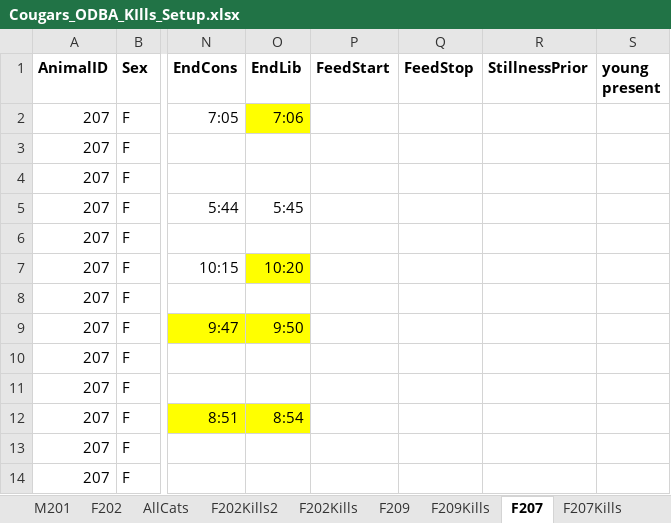
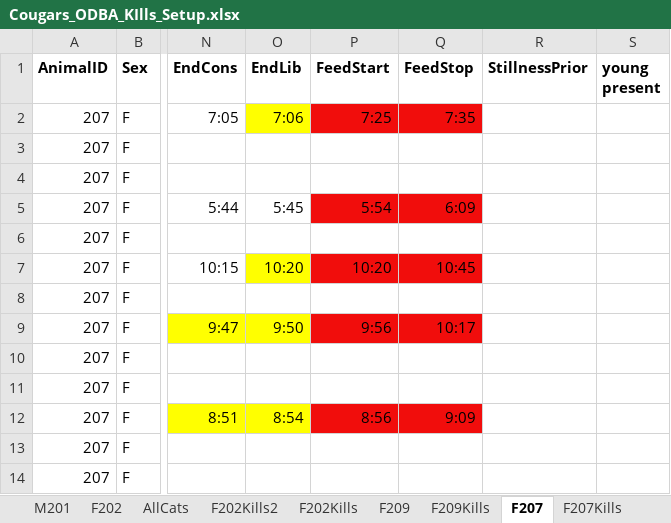
Before and after one commit to osu-mp/ai-capstone, an Excel workbook: data/Cougars_ODBA_KIlls_Setup.xlsx, sheet F207, drawn as a sheet; only a part is shown, gaps mark what is left out; values as stored, in another font and other column widths than the file's, no borders; the diff names each change by its address in the sheet, - before the commit and + after, or states it on an @@ line.

Commit message:
Added support for plotting feed start/stop; initial estimates made for each of the already labeled kills (5 for each female), cells marked as red in the ODBA spreadsheet for review

```diff
--- a/data/Cougars_ODBA_KIlls_Setup.xlsx (sheet F207)
+++ b/data/Cougars_ODBA_KIlls_Setup.xlsx (sheet F207)
-P2 (FeedStart): (empty)
+P2 (FeedStart): 7:25
-P2:Q2 fill: none
+P2:Q2 fill: #F10D0C
-Q2 (FeedStop): (empty)
+Q2 (FeedStop): 7:35
-P5 (FeedStart): (empty)
+P5 (FeedStart): 5:54
-P5:Q5 fill: none
+P5:Q5 fill: #F10D0C
-Q5 (FeedStop): (empty)
+Q5 (FeedStop): 6:09
-P7 (FeedStart): (empty)
+P7 (FeedStart): 10:20
-P7:Q7 fill: none
+P7:Q7 fill: #F10D0C
-Q7 (FeedStop): (empty)
+Q7 (FeedStop): 10:45
-P9 (FeedStart): (empty)
+P9 (FeedStart): 9:56
-P9:Q9 fill: none
+P9:Q9 fill: #F10D0C
-Q9 (FeedStop): (empty)
+Q9 (FeedStop): 10:17
-P12 (FeedStart): (empty)
+P12 (FeedStart): 8:56
-P12:Q12 fill: none
+P12:Q12 fill: #F10D0C
-Q12 (FeedStop): (empty)
+Q12 (FeedStop): 9:09
```
Also changed, not shown: sheet F209, 3 other files.
